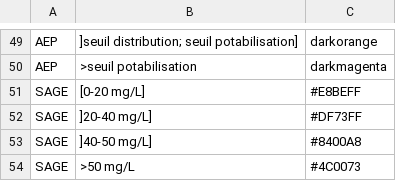
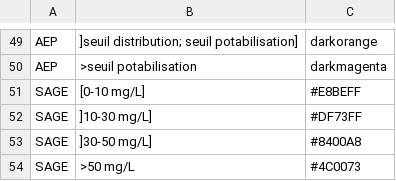
Before and after one commit to AnthonyDEBUR/tools4DCE, a CSV file: tables_ref/couleurs_classes.csv, drawn as a sheet; only a part is shown, gaps mark what is left out.

```diff
--- a/tables_ref/couleurs_classes.csv
+++ b/tables_ref/couleurs_classes.csv
@@ -50,5 +50,5 @@ AEP;"]seuil distribution; seuil potabilisation]";darkorange
 AEP;>seuil potabilisation;darkmagenta
-SAGE;[0-20 mg/L];#E8BEFF
-SAGE;]20-40 mg/L];#DF73FF
-SAGE;]40-50 mg/L];#8400A8
+SAGE;[0-10 mg/L];#E8BEFF
+SAGE;]10-30 mg/L];#DF73FF
+SAGE;]30-50 mg/L];#8400A8
 SAGE;>50 mg/L;#4C0073
```
Also changed, not shown: 2 other files.
